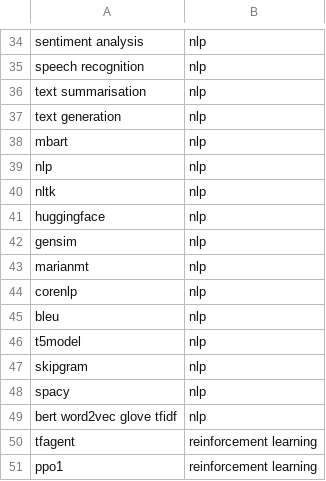
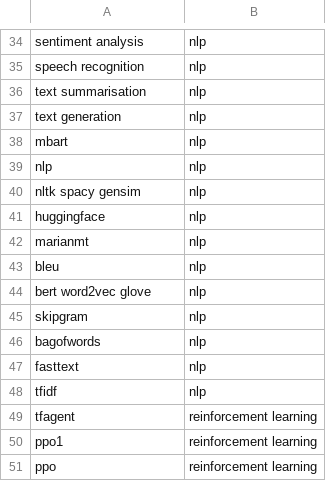
Before and after one commit to dikraMasrour/NotebookDocGen, a CSV file: Scripts/Classification_Task/data/search_keywords.csv, drawn as a sheet; only a part is shown, gaps mark what is left out; the shorter side is filled out with more unchanged rows.

Commit message:
Update nlp keywords

```diff
--- a/Scripts/Classification_Task/data/search_keywords.csv
+++ b/Scripts/Classification_Task/data/search_keywords.csv
@@ -39,12 +39,11 @@ mbart;nlp
 nlp;nlp
-nltk;nlp
+nltk spacy gensim;nlp
 huggingface;nlp
-gensim;nlp
 marianmt;nlp
-corenlp;nlp
 bleu;nlp
-t5model;nlp
+bert word2vec glove;nlp
 skipgram;nlp
-spacy;nlp
-bert word2vec glove tfidf;nlp
+bagofwords;nlp
+fasttext;nlp
+tfidf;nlp
 tfagent;reinforcement learning
```
